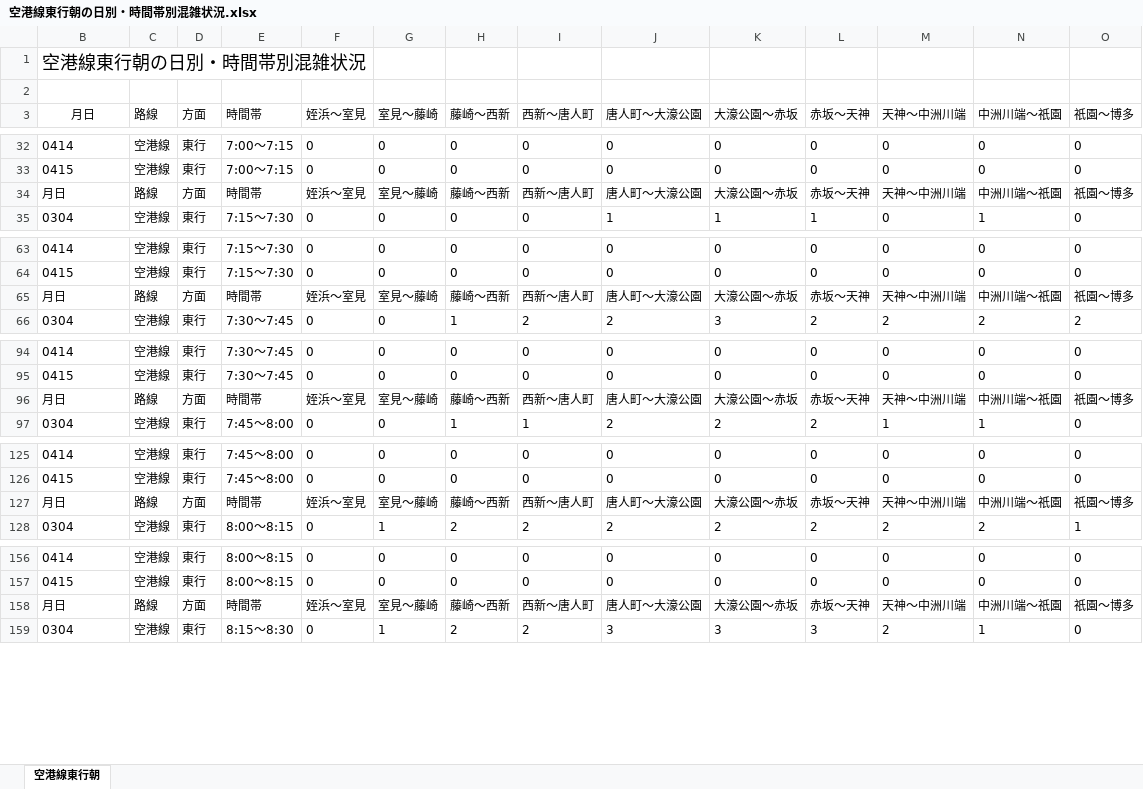
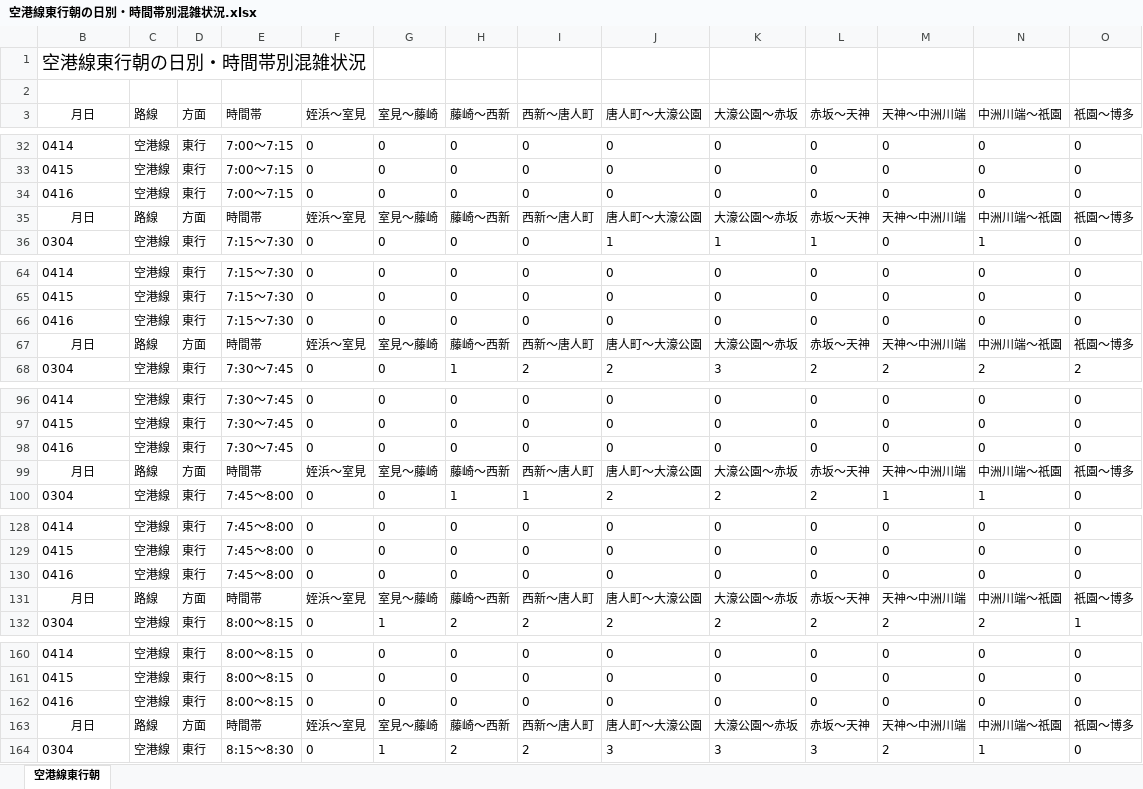
Before and after one commit to kuwayamamasayuki/konzatsu, an Excel workbook: 活用例/空港線東行朝の日別・時間帯別混雑状況.xlsx, sheet 空港線東行朝, drawn as a sheet; only a part is shown, gaps mark what is left out; values as stored, in another font and other column widths than the file's, no borders; conditional formats not drawn; addresses are those after the commit; rows hold the shown columns only; the diff covers the shown part only; the diff names each change by its address in the sheet, - before the commit and + after, or states it on an @@ line.

Commit message:
data update

```diff
--- a/活用例/空港線東行朝の日別・時間帯別混雑状況.xlsx (sheet 空港線東行朝)
+++ b/活用例/空港線東行朝の日別・時間帯別混雑状況.xlsx (sheet 空港線東行朝)
+row 34: 0416 | 空港線 | 東行 | 7:00～7:15 | 0 | 0 | 0 | 0 | 0 | 0 | 0 | 0 | 0 | 0
-B35 alignment: left
+B35 alignment: center
+row 66: 0416 | 空港線 | 東行 | 7:15～7:30 | 0 | 0 | 0 | 0 | 0 | 0 | 0 | 0 | 0 | 0
-B67 alignment: left
+B67 alignment: center
+row 98: 0416 | 空港線 | 東行 | 7:30～7:45 | 0 | 0 | 0 | 0 | 0 | 0 | 0 | 0 | 0 | 0
-B99 alignment: left
+B99 alignment: center
+row 130: 0416 | 空港線 | 東行 | 7:45～8:00 | 0 | 0 | 0 | 0 | 0 | 0 | 0 | 0 | 0 | 0
-B131 alignment: left
+B131 alignment: center
+row 162: 0416 | 空港線 | 東行 | 8:00～8:15 | 0 | 0 | 0 | 0 | 0 | 0 | 0 | 0 | 0 | 0
-B163 alignment: left
+B163 alignment: center
```
Also changed, not shown: 7 added rows and cell formats elsewhere in this sheet, 活用例/大濠公園→赤坂の日別・時間帯別混雑状況.xlsx, 29 other files.
